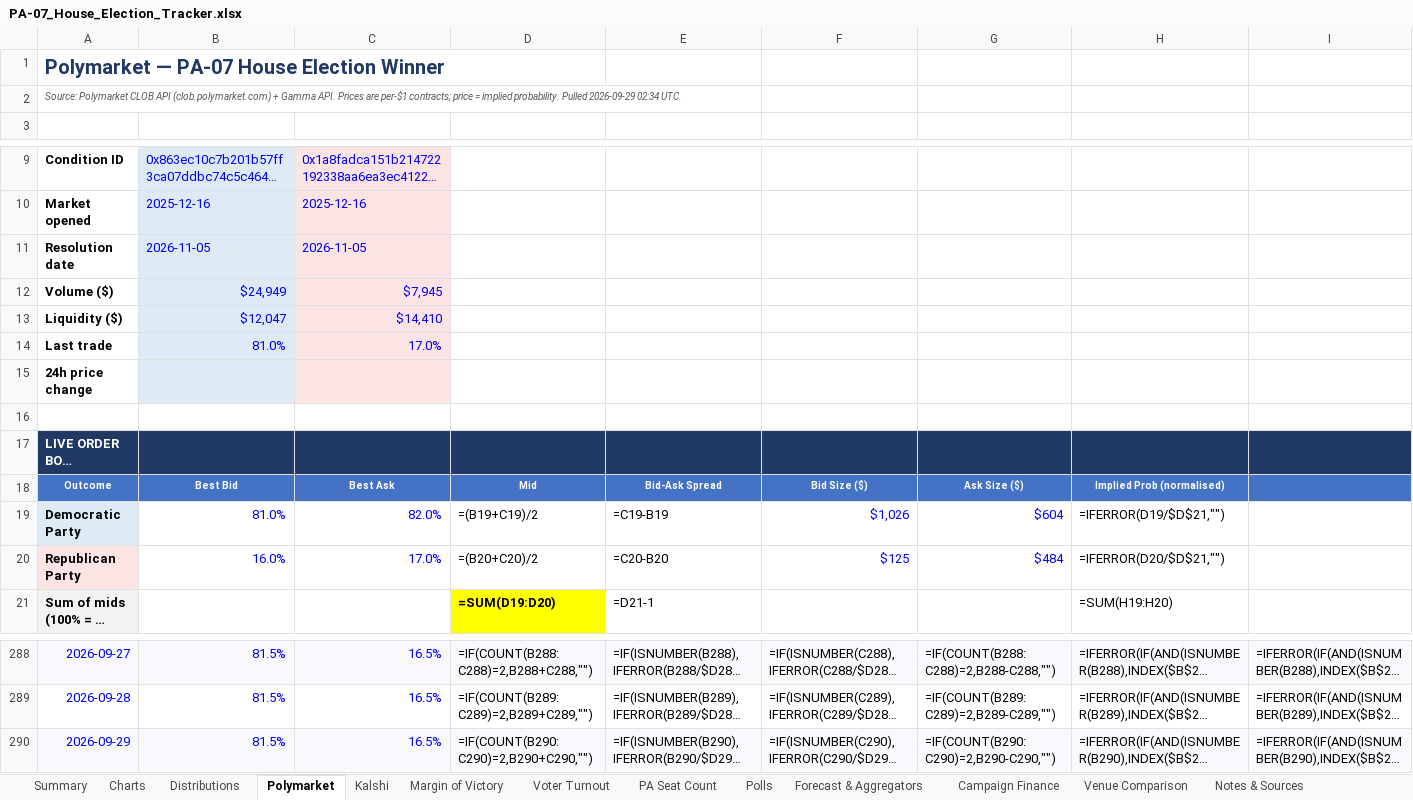
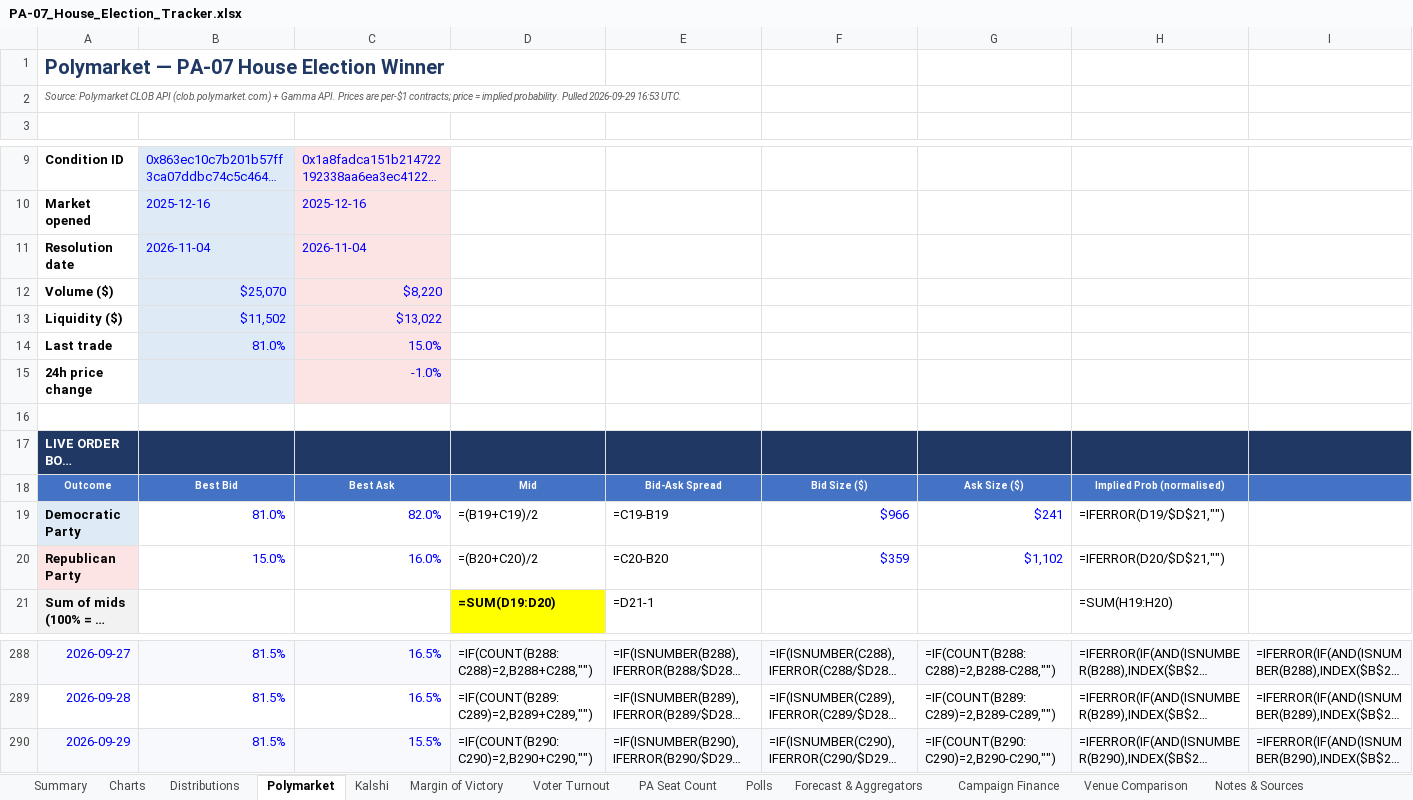
Before and after one commit to weinsteincharles27-del/pa07-tracker, an Excel workbook: site/PA-07_House_Election_Tracker.xlsx, sheet Polymarket, drawn as a sheet; only a part is shown, gaps mark what is left out; long unchanged cells end in …; values as stored, in another font and other column widths than the file's, no borders; formulas without a stored value are shown as written; the diff names each change by its address in the sheet, - before the commit and + after, or states it on an @@ line.

```diff
--- a/site/PA-07_House_Election_Tracker.xlsx (sheet Polymarket)
+++ b/site/PA-07_House_Election_Tracker.xlsx (sheet Polymarket)
-A2: …Pulled 2026-09-29 02:34 UTC.
+A2: …Pulled 2026-09-29 16:53 UTC.
-B11: 2026-11-05
+B11: 2026-11-04
-C11: 2026-11-05
+C11: 2026-11-04
-B12: $24,949
+B12: $25,070
-C12: $7,945
+C12: $8,220
-B13: $12,047
+B13: $11,502
-C13: $14,410
+C13: $13,022
-C14: 17.0%
+C14: 15.0%
-C15: (empty)
+C15: -1.0%
-F19: $1,026
+F19: $966
-G19: $604
+G19: $241
-B20: 16.0%
+B20: 15.0%
-C20: 17.0%
+C20: 16.0%
-F20: $125
+F20: $359
-G20: $484
+G20: $1,102
-C290: 16.5%
+C290: 15.5%
```
Also changed, not shown: sheet Venue Comparison, sheet Kalshi, sheet Margin of Victory, sheet PA Seat Count, sheet Summary, sheet Charts, 6 more sheets, charts or pictures, 7 other files.
